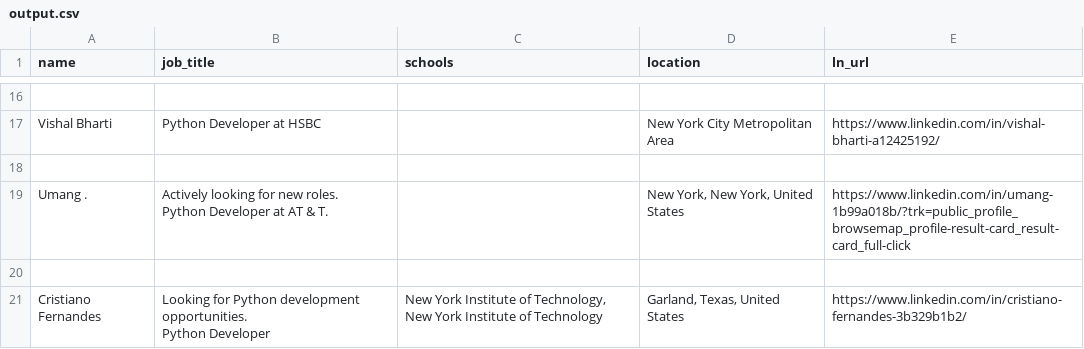
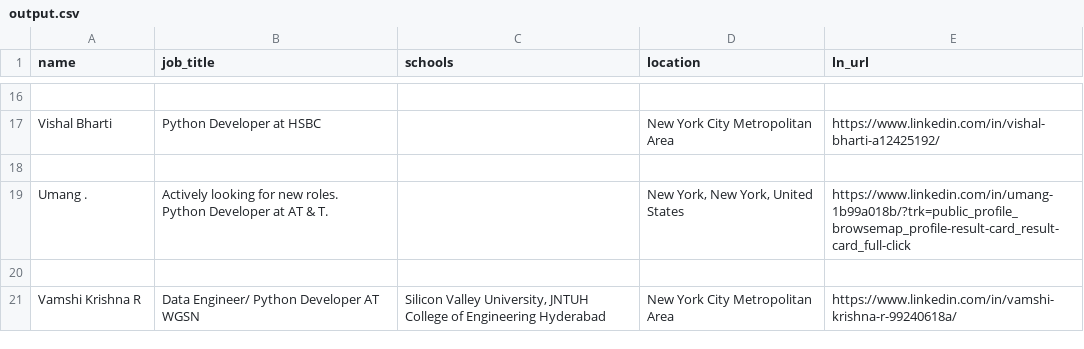
Before and after one commit to inu847/Scraping_modul, a CSV file: linkedIn/output.csv, drawn as a sheet; only a part is shown, gaps mark what is left out.

```diff
--- a/linkedIn/output.csv
+++ b/linkedIn/output.csv
@@ -21,3 +21,2 @@ Python Developer at AT & T.",,"New York, New York, United States",https://www.li
 
-Cristiano Fernandes,"Looking for Python development opportunities.
-Python Developer","New York Institute of Technology, New York Institute of Technology","Garland, Texas, United States",https://www.linkedin.com/in/cristiano-fernandes-3b329b1b2/
+Vamshi Krishna R,Data Engineer/ Python Developer AT WGSN,"Silicon Valley University, JNTUH College of Engineering Hyderabad",New York City Metropolitan Area,https://www.linkedin.com/in/vamshi-krishna-r-99240618a/
```
